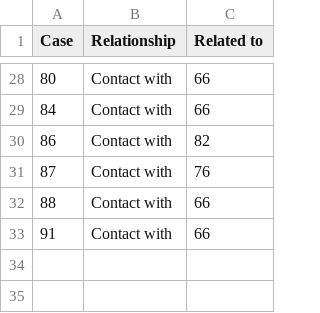
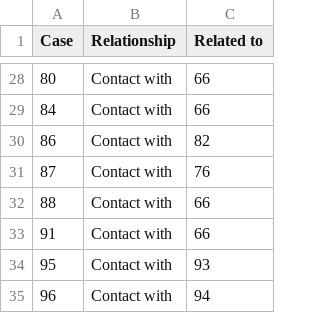
Before and after one commit to tanpuany/covid-19-singapore, a CSV file: COVID-19-Singapore-Relationship.csv, drawn as a sheet; only a part is shown, gaps mark what is left out.

```diff
--- a/COVID-19-Singapore-Relationship.csv
+++ b/COVID-19-Singapore-Relationship.csv
@@ -33 +33,3 @@
 91,Contact with,66
+95,Contact with,93
+96,Contact with,94
```
Also changed, not shown: COVID-19-Singapore-Case.csv, COVID-19-Singapore-Details.csv, 2 other files.
